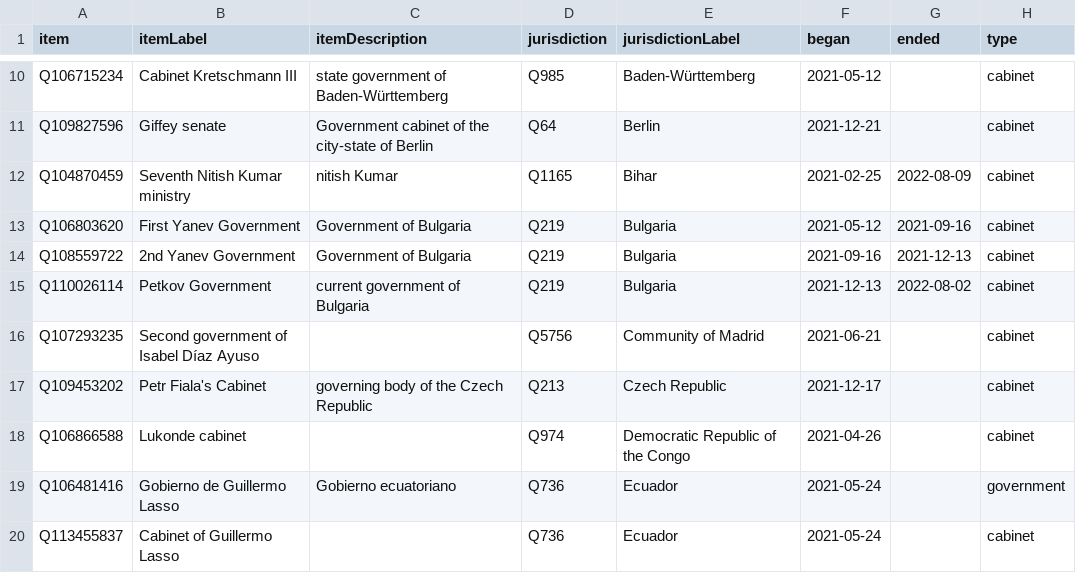
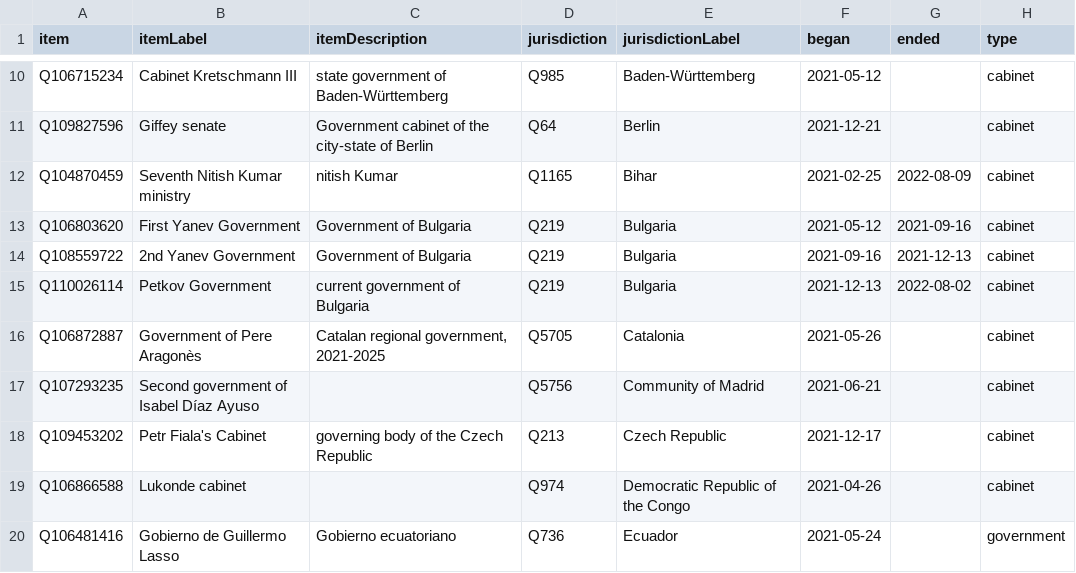
Before and after one commit to every-politician-scrapers/world, a CSV file: wikidata/results/2021-cabinets.csv, drawn as a sheet; only a part is shown, gaps mark what is left out; the shorter side is filled out with more unchanged rows.

Commit message:
Run SPARQL queries

```diff
--- a/wikidata/results/2021-cabinets.csv
+++ b/wikidata/results/2021-cabinets.csv
@@ -15,2 +15,3 @@ Q108559722,2nd Yanev Government,Government of Bulgaria,Q219,Bulgaria,2021-09-16,
 Q110026114,Petkov Government,current government of Bulgaria,Q219,Bulgaria,2021-12-13,2022-08-02,cabinet
+Q106872887,Government of Pere Aragonès,"Catalan regional government, 2021-2025",Q5705,Catalonia,2021-05-26,,cabinet
 Q107293235,Second government of Isabel Díaz Ayuso,,Q5756,Community of Madrid,2021-06-21,,cabinet
```
